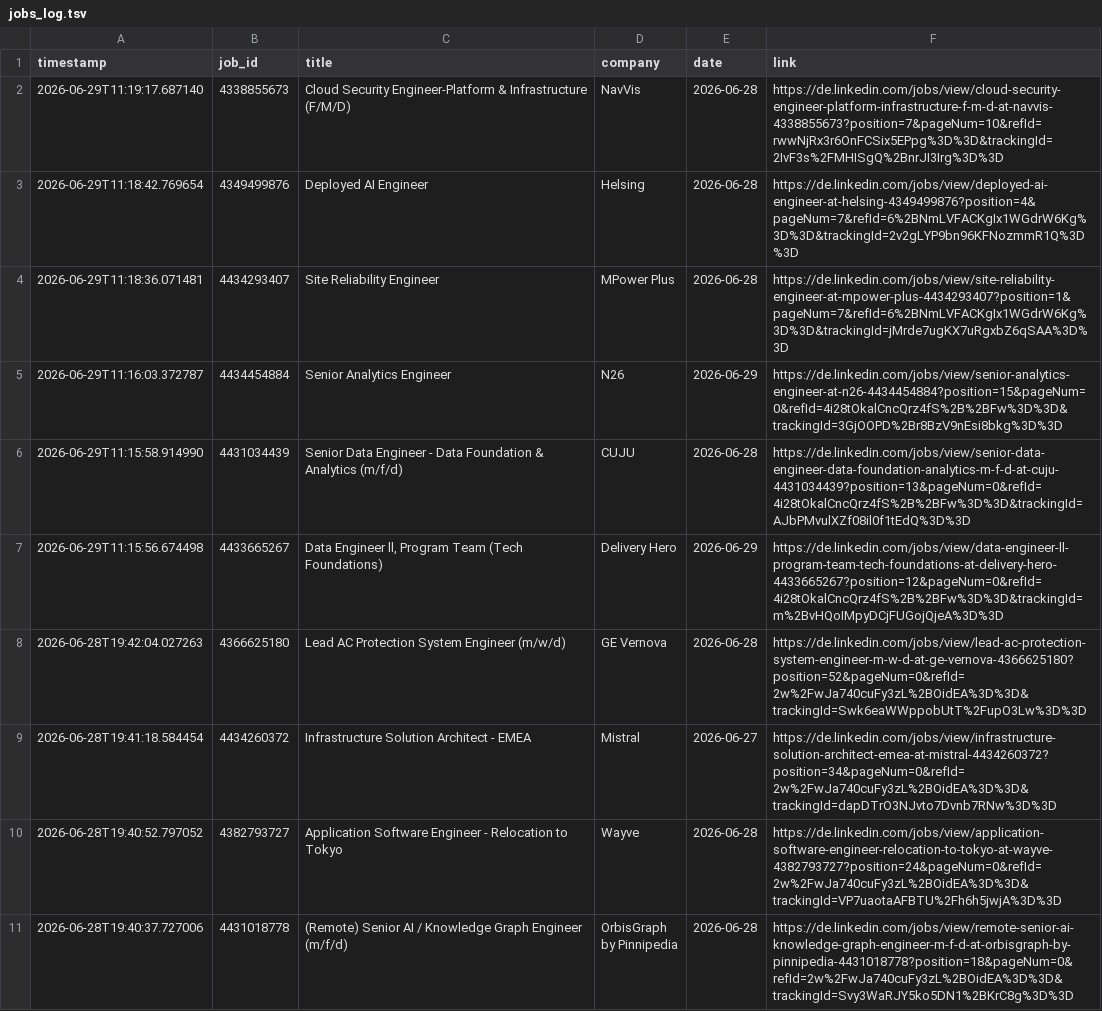
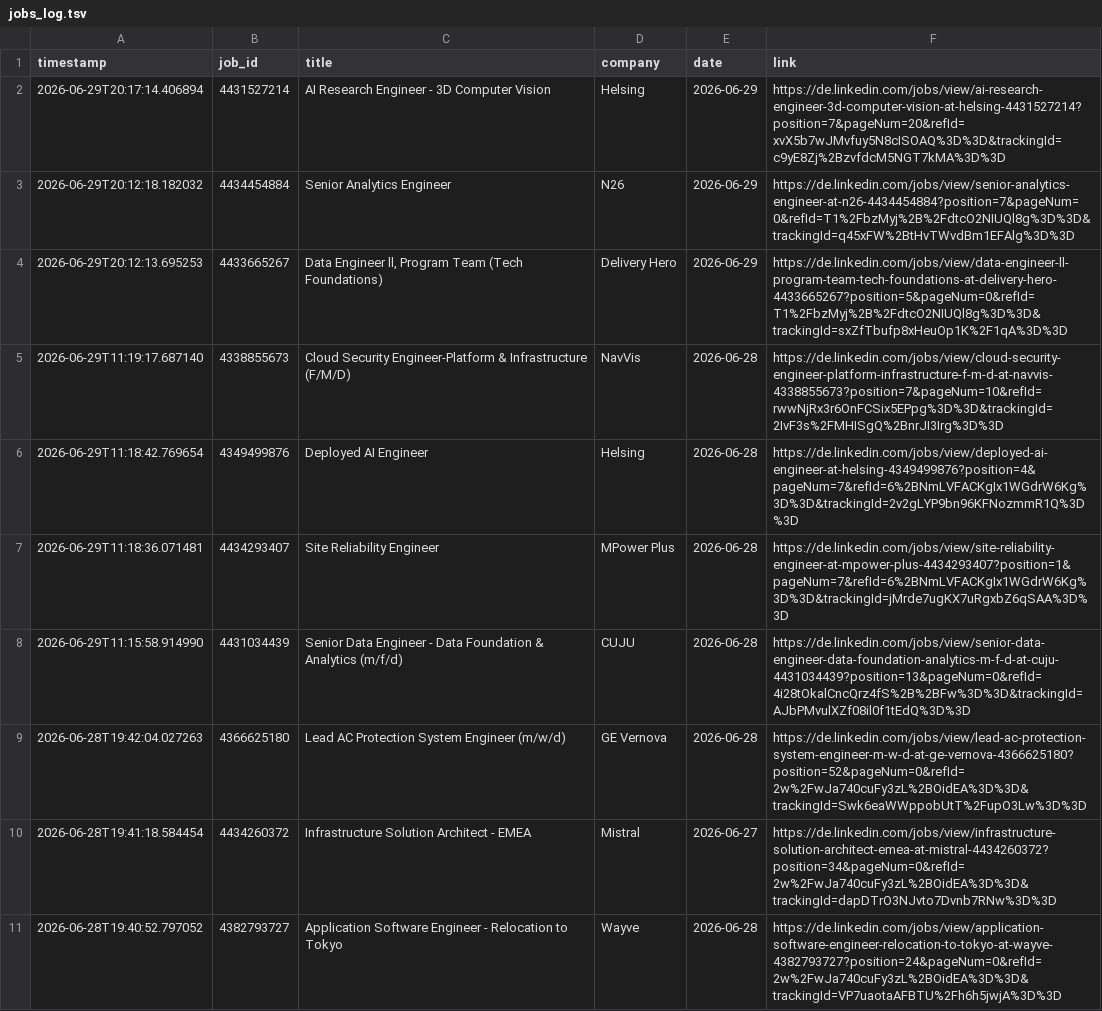
Before and after one commit to mugundanaswin/Data_Engineering, a TSV file: webscrapping_projects/scheduled/outputs/jobs_log.tsv, drawn as a sheet; only a part is shown; the shorter side is filled out with more unchanged rows; removed rows and columns are numbered as before the commit, all else as after; the diff names each change by its address in the sheet, - before the commit and + after, or states it on an @@ line.

```diff
--- a/webscrapping_projects/scheduled/outputs/jobs_log.tsv
+++ b/webscrapping_projects/scheduled/outputs/jobs_log.tsv
+row 2: 2026-06-29T20:17:14.406894 | 4431527214 | AI Research Engineer - 3D Computer Vision | Helsing | 2026-06-29 | https://de.linkedin.com/jobs/view/ai-research-engineer-3d-computer-vision-at-helsing-4431527214?position=7&pageNum=20&refId=xvX5b7wJMvfuy5N8cISOAQ%3D%3D&trackingId=c9yE8Zj%2BzvfdcM5NGT7kMA%3D%3D
+row 3: 2026-06-29T20:12:18.182032 | 4434454884 | Senior Analytics Engineer | N26 | 2026-06-29 | https://de.linkedin.com/jobs/view/senior-analytics-engineer-at-n26-4434454884?position=7&pageNum=0&refId=T1%2FbzMyj%2B%2FdtcO2NIUQl8g%3D%3D&trackingId=q45xFW%2BtHvTWvdBm1EFAlg%3D%3D
+row 4: 2026-06-29T20:12:13.695253 | 4433665267 | Data Engineer ll, Program Team (Tech Foundations) | Delivery Hero | 2026-06-29 | https://de.linkedin.com/jobs/view/data-engineer-ll-program-team-tech-foundations-at-delivery-hero-4433665267?position=5&pageNum=0&refId=T1%2FbzMyj%2B%2FdtcO2NIUQl8g%3D%3D&trackingId=sxZfTbufp8xHeuOp1K%2F1qA%3D%3D
-row 5: 2026-06-29T11:16:03.372787 | 4434454884 | Senior Analytics Engineer | N26 | 2026-06-29 | https://de.linkedin.com/jobs/view/senior-analytics-engineer-at-n26-4434454884?position=15&pageNum=0&refId=4i28tOkalCncQrz4fS%2B%2BFw%3D%3D&trackingId=3GjOOPD%2Br8BzV9nEsi8bkg%3D%3D
-row 7: 2026-06-29T11:15:56.674498 | 4433665267 | Data Engineer ll, Program Team (Tech Foundations) | Delivery Hero | 2026-06-29 | https://de.linkedin.com/jobs/view/data-engineer-ll-program-team-tech-foundations-at-delivery-hero-4433665267?position=12&pageNum=0&refId=4i28tOkalCncQrz4fS%2B%2BFw%3D%3D&trackingId=m%2BvHQoIMpyDCjFUGojQjeA%3D%3D
```
